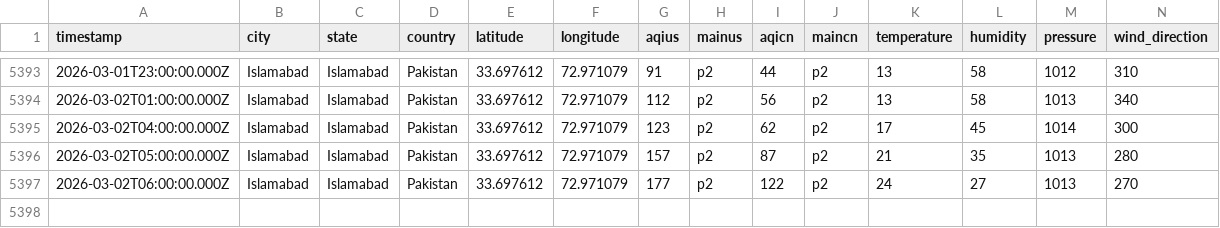
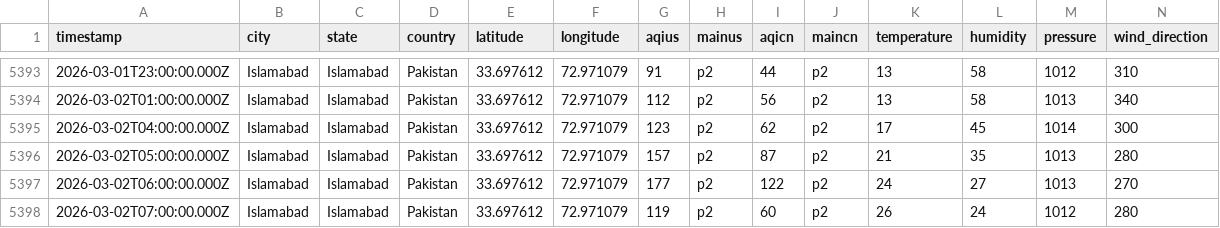
Before and after one commit to JawadAhmadCS/AQI_Predictor, a CSV file: data/weather_init.csv, drawn as a sheet; only a part is shown, gaps mark what is left out; rows hold the shown columns only; the diff names each change by its address in the sheet, - before the commit and + after, or states it on an @@ line.

```diff
--- a/data/weather_init.csv
+++ b/data/weather_init.csv
+row 5398: 2026-03-02T07:00:00.000Z | Islamabad | Islamabad | Pakistan | 33.697612 | 72.971079 | 119 | p2 | 60 | p2 | 26 | 24 | 1012 | 280
```
Also changed, not shown: data/features.csv.
